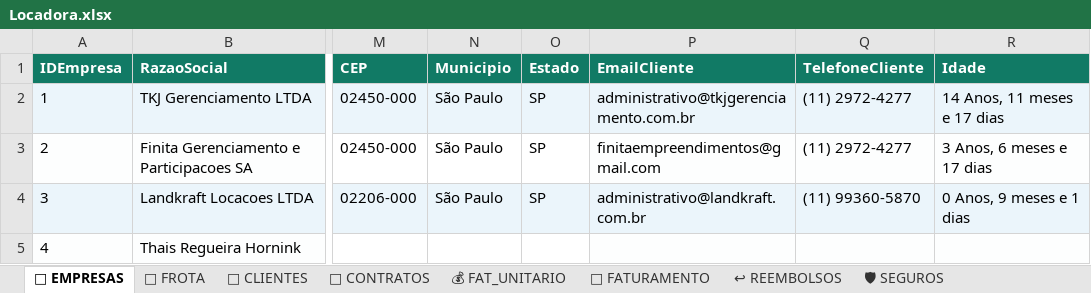
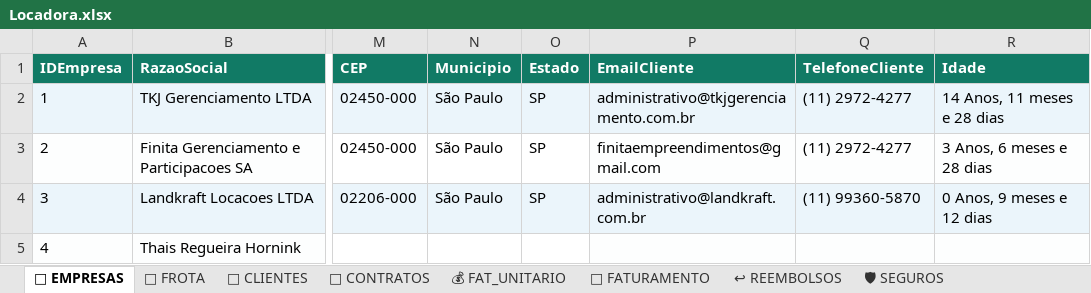
Before and after one commit to tttiburcio/locadora-dashboard, an Excel workbook: Locadora.xlsx, sheet 🏢 EMPRESAS, drawn as a sheet; only a part is shown, gaps mark what is left out; values as stored, in another font and other column widths than the file's, no borders; the diff names each change by its address in the sheet, - before the commit and + after, or states it on an @@ line.

```diff
--- a/Locadora.xlsx (sheet 🏢 EMPRESAS)
+++ b/Locadora.xlsx (sheet 🏢 EMPRESAS)
-R2 (Idade): 14 Anos, 11 meses e 17 dias
+R2 (Idade): 14 Anos, 11 meses e 28 dias
-R3 (Idade): 3 Anos, 6 meses e 17 dias
+R3 (Idade): 3 Anos, 6 meses e 28 dias
-R4 (Idade): 0 Anos, 9 meses e 1 dias
+R4 (Idade): 0 Anos, 9 meses e 12 dias
```
Also changed, not shown: sheet 💰 FAT_UNITARIO, sheet 📄 CONTRATOS, sheet 🧾 FATURAMENTO, 40 other files.
